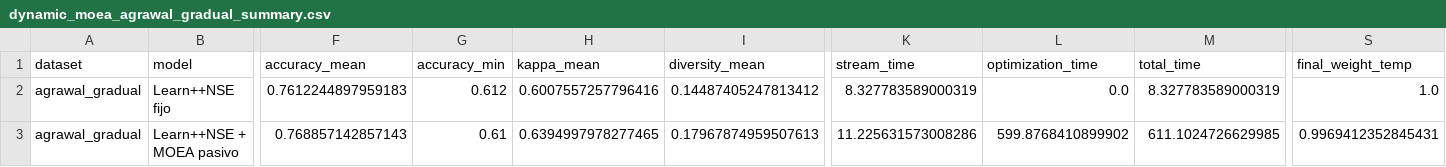
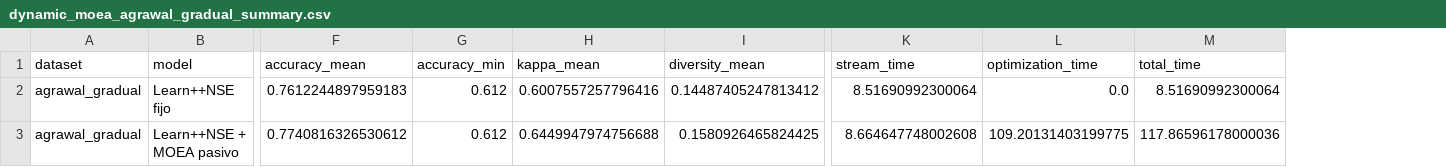
Before and after one commit to edubzq/Concept_drift, a CSV file: results/dynamic_moea_agrawal_gradual_summary.csv, drawn as a sheet; only a part is shown, gaps mark what is left out; the diff covers the shown part only; the diff names each change by its address in the sheet, - before the commit and + after, or states it on an @@ line.

```diff
--- a/results/dynamic_moea_agrawal_gradual_summary.csv
+++ b/results/dynamic_moea_agrawal_gradual_summary.csv
-column S (final_weight_temp), rows 2-3: 1.0 | 0.9969412352845431
-K2 (stream_time): 8.327783589000319
+K2 (stream_time): 8.51690992300064
-M2 (total_time): 8.327783589000319
+M2 (total_time): 8.51690992300064
-F3 (accuracy_mean): 0.768857142857143
+F3 (accuracy_mean): 0.7740816326530612
-G3 (accuracy_min): 0.61
+G3 (accuracy_min): 0.612
-H3 (kappa_mean): 0.6394997978277465
+H3 (kappa_mean): 0.6449947974756688
-I3 (diversity_mean): 0.17967874959507613
+I3 (diversity_mean): 0.1580926465824425
-K3 (stream_time): 11.225631573008286
+K3 (stream_time): 8.664647748002608
-L3 (optimization_time): 599.8768410899902
+L3 (optimization_time): 109.20131403199775
-M3 (total_time): 611.1024726629985
+M3 (total_time): 117.86596178000036
```
Also changed, not shown: 5 edited cells elsewhere in this file, results/dynamic_moea_agrawal_abrupt_config_curve.csv, results/dynamic_moea_agrawal_abrupt_reoptimizations.csv, 10 other files.
